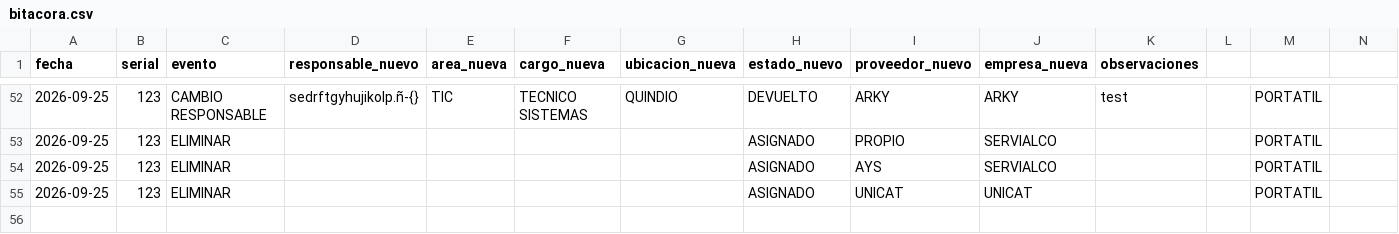
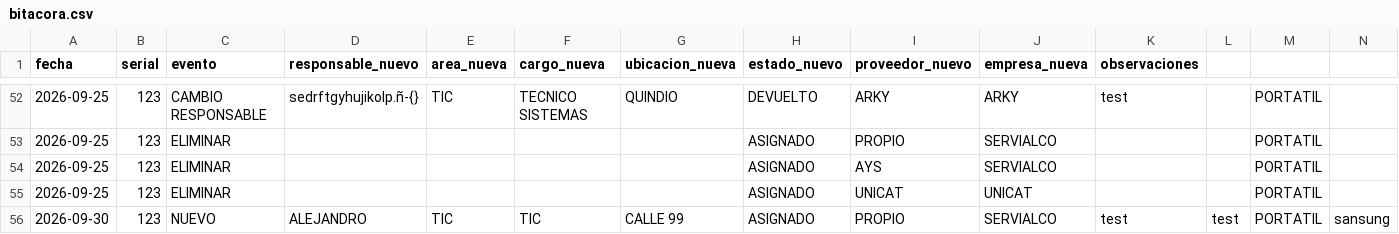
Before and after one commit to soporteti-beep/Inventario-Servialco, a CSV file: bitacora.csv, drawn as a sheet; only a part is shown, gaps mark what is left out; rows hold the shown columns only; the diff names each change by its address in the sheet, - before the commit and + after, or states it on an @@ line.

Commit message:
🚀 Evento PROPIO: 123

```diff
--- a/bitacora.csv
+++ b/bitacora.csv
+row 56: 2026-09-30 | 123 | NUEVO | ALEJANDRO | TIC | TIC | CALLE 99 | ASIGNADO | PROPIO | SERVIALCO | test | test | PORTATIL | sansung
```
